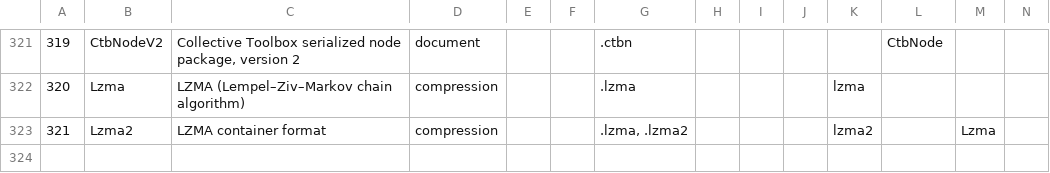
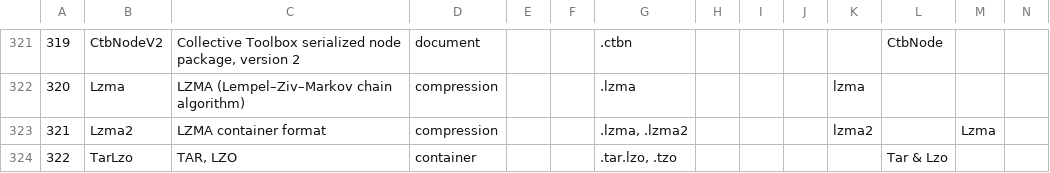
Before and after one commit to collectivetoolbox/collectivetoolbox, a CSV file: src/formats/utilities/data/formats.csv, drawn as a sheet; only a part is shown, gaps mark what is left out; rows hold the shown columns only; the diff names each change by its address in the sheet, - before the commit and + after, or states it on an @@ line.

Commit message:
data: Update formats.csv

```diff
--- a/src/formats/utilities/data/formats.csv
+++ b/src/formats/utilities/data/formats.csv
+row 324: 322 | TarLzo | TAR, LZO | container |  |  | .tar.lzo, .tzo |  |  |  |  | Tar & Lzo
```
